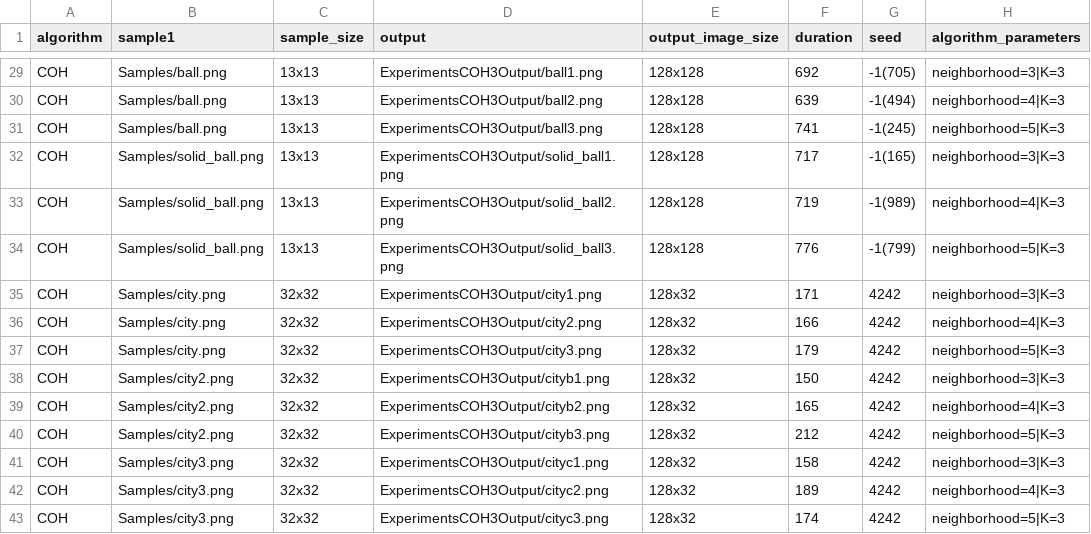
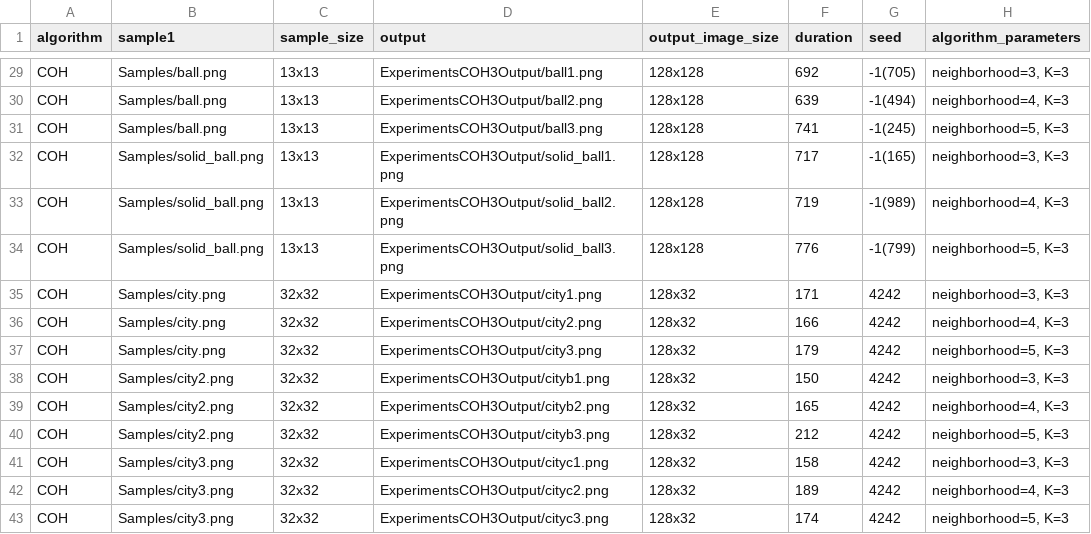
Before and after one commit to cholushkin/SynTex, a CSV file: ExperimentsCOH3Output/db.csv, drawn as a sheet; only a part is shown, gaps mark what is left out; the diff covers the shown part only; the diff names each change by its address in the sheet, - before the commit and + after, or states it on an @@ line.

```diff
--- a/ExperimentsCOH3Output/db.csv
+++ b/ExperimentsCOH3Output/db.csv
-H29 (algorithm_parameters): neighborhood=3|K=3
+H29 (algorithm_parameters): neighborhood=3, K=3
-H30 (algorithm_parameters): neighborhood=4|K=3
+H30 (algorithm_parameters): neighborhood=4, K=3
-H31 (algorithm_parameters): neighborhood=5|K=3
+H31 (algorithm_parameters): neighborhood=5, K=3
-H32 (algorithm_parameters): neighborhood=3|K=3
+H32 (algorithm_parameters): neighborhood=3, K=3
-H33 (algorithm_parameters): neighborhood=4|K=3
+H33 (algorithm_parameters): neighborhood=4, K=3
-H34 (algorithm_parameters): neighborhood=5|K=3
+H34 (algorithm_parameters): neighborhood=5, K=3
-H35 (algorithm_parameters): neighborhood=3|K=3
+H35 (algorithm_parameters): neighborhood=3, K=3
-H36 (algorithm_parameters): neighborhood=4|K=3
+H36 (algorithm_parameters): neighborhood=4, K=3
-H37 (algorithm_parameters): neighborhood=5|K=3
+H37 (algorithm_parameters): neighborhood=5, K=3
-H38 (algorithm_parameters): neighborhood=3|K=3
+H38 (algorithm_parameters): neighborhood=3, K=3
-H39 (algorithm_parameters): neighborhood=4|K=3
+H39 (algorithm_parameters): neighborhood=4, K=3
-H40 (algorithm_parameters): neighborhood=5|K=3
+H40 (algorithm_parameters): neighborhood=5, K=3
-H41 (algorithm_parameters): neighborhood=3|K=3
+H41 (algorithm_parameters): neighborhood=3, K=3
-H42 (algorithm_parameters): neighborhood=4|K=3
+H42 (algorithm_parameters): neighborhood=4, K=3
-H43 (algorithm_parameters): neighborhood=5|K=3
+H43 (algorithm_parameters): neighborhood=5, K=3
```
Also changed, not shown: 27 edited cells elsewhere in this file, 2 other files.
